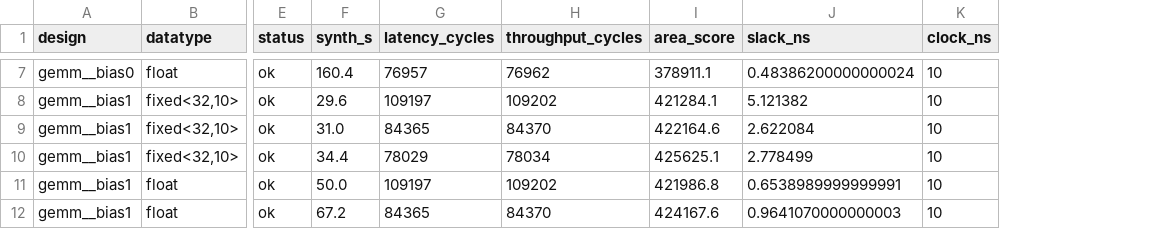
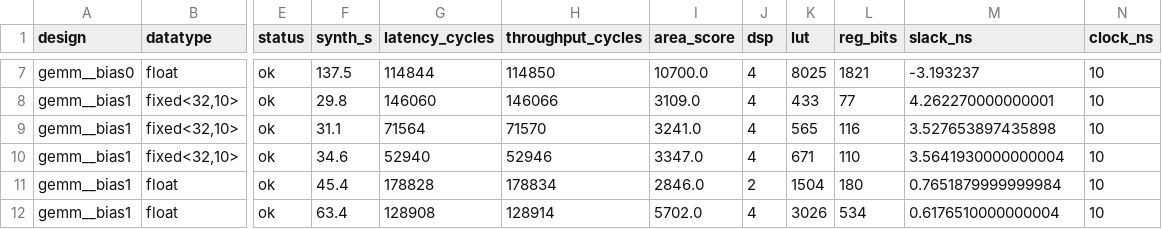
Before and after one commit to hchen799/ForgeBench, a CSV file: verification/paper_results/catapult_synth/summary.csv, drawn as a sheet; only a part is shown, gaps mark what is left out; addresses are those after the commit; the diff covers the shown part only; the diff names each change by its address in the sheet, - before the commit and + after, or states it on an @@ line.

```diff
--- a/verification/paper_results/catapult_synth/summary.csv
+++ b/verification/paper_results/catapult_synth/summary.csv
+column J (dsp), rows 7-12: 4 | 4 | 4 | 4 | 2 | 4
+column K (lut), rows 7-12: 8025 | 433 | 565 | 671 | 1504 | 3026
+column L (reg_bits), rows 7-12: 1821 | 77 | 116 | 110 | 180 | 534
-F7 (synth_s): 160.4
+F7 (synth_s): 137.5
-G7 (latency_cycles): 76957
+G7 (latency_cycles): 114844
-H7 (throughput_cycles): 76962
+H7 (throughput_cycles): 114850
-I7 (area_score): 378911.1
+I7 (area_score): 10700.0
-M7 (slack_ns): 0.48386200000000024
+M7 (slack_ns): -3.193237
-F8 (synth_s): 29.6
+F8 (synth_s): 29.8
-G8 (latency_cycles): 109197
+G8 (latency_cycles): 146060
-H8 (throughput_cycles): 109202
+H8 (throughput_cycles): 146066
-I8 (area_score): 421284.1
+I8 (area_score): 3109.0
-M8 (slack_ns): 5.121382
+M8 (slack_ns): 4.262270000000001
-F9 (synth_s): 31.0
+F9 (synth_s): 31.1
-G9 (latency_cycles): 84365
+G9 (latency_cycles): 71564
-H9 (throughput_cycles): 84370
+H9 (throughput_cycles): 71570
-I9 (area_score): 422164.6
+I9 (area_score): 3241.0
-M9 (slack_ns): 2.622084
+M9 (slack_ns): 3.527653897435898
-F10 (synth_s): 34.4
+F10 (synth_s): 34.6
-G10 (latency_cycles): 78029
+G10 (latency_cycles): 52940
-H10 (throughput_cycles): 78034
+H10 (throughput_cycles): 52946
-I10 (area_score): 425625.1
+I10 (area_score): 3347.0
-M10 (slack_ns): 2.778499
+M10 (slack_ns): 3.5641930000000004
-F11 (synth_s): 50.0
+F11 (synth_s): 45.4
-G11 (latency_cycles): 109197
+G11 (latency_cycles): 178828
-H11 (throughput_cycles): 109202
+H11 (throughput_cycles): 178834
-I11 (area_score): 421986.8
+I11 (area_score): 2846.0
-M11 (slack_ns): 0.6538989999999991
+M11 (slack_ns): 0.7651879999999984
-F12 (synth_s): 67.2
+F12 (synth_s): 63.4
-G12 (latency_cycles): 84365
+G12 (latency_cycles): 128908
-H12 (throughput_cycles): 84370
+H12 (throughput_cycles): 128914
-I12 (area_score): 424167.6
+I12 (area_score): 5702.0
-M12 (slack_ns): 0.9641070000000003
+M12 (slack_ns): 0.6176510000000004
```
Also changed, not shown: 30 edited cells elsewhere in this file, 5 other files.
